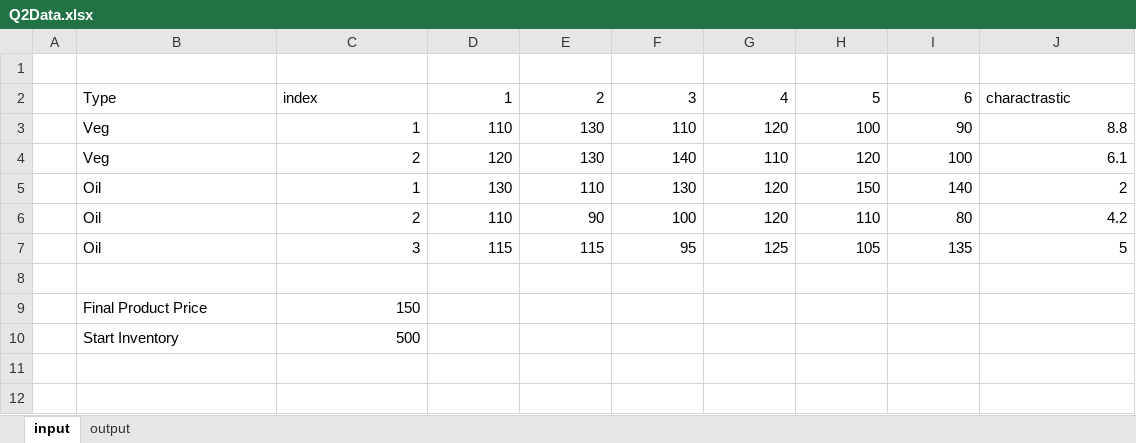
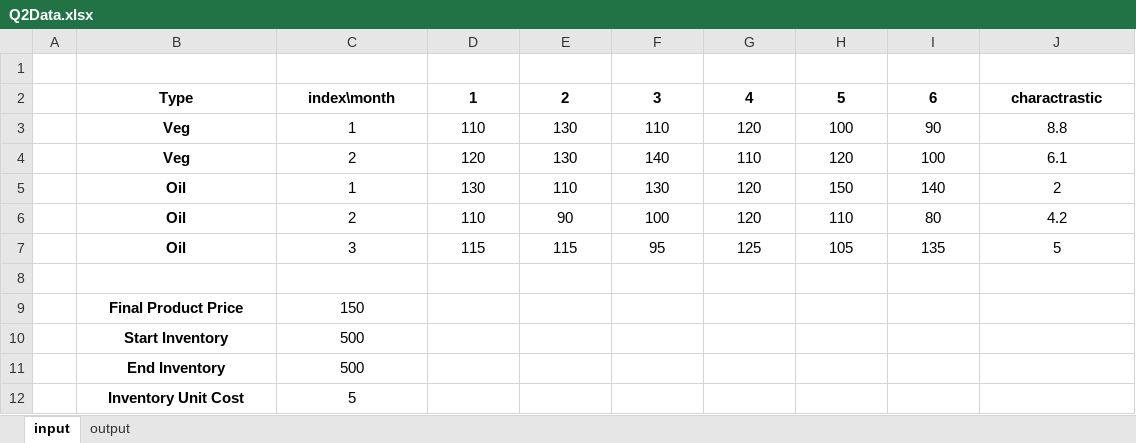
Before and after one commit to mozshen/OperationsResearch2-Project, an Excel workbook: Phase1-answer/Question1/Q2Data.xlsx, sheet input, drawn as a sheet; values as stored, in another font and other column widths than the file's, no borders; the diff names each change by its address in the sheet, - before the commit and + after, or states it on an @@ line.

Commit message:
gets inventory params from excel

```diff
--- a/Phase1-answer/Question1/Q2Data.xlsx (sheet input)
+++ b/Phase1-answer/Question1/Q2Data.xlsx (sheet input)
-B2:J2 bold: off
+B2:J2 bold: on
-B2:C2 alignment: left
+B2:C2 alignment: center
-C2: index
+C2: index\month
-D2:I2 alignment: right
+D2:I2 alignment: center
-J2 alignment: left
+J2 alignment: center
@@ B3:B7 bold: off → on, alignment: left → center @@
-C3:J7 alignment: right
+C3:J7 alignment: center
@@ B9:B10 bold: off → on, alignment: left → center @@
-C9:C10 alignment: right
+C9:C10 alignment: center
+row 11:  | End Inventory | 500
+row 12:  | Inventory Unit Cost | 5
```
Also changed, not shown: sheet output, 2 other files.
